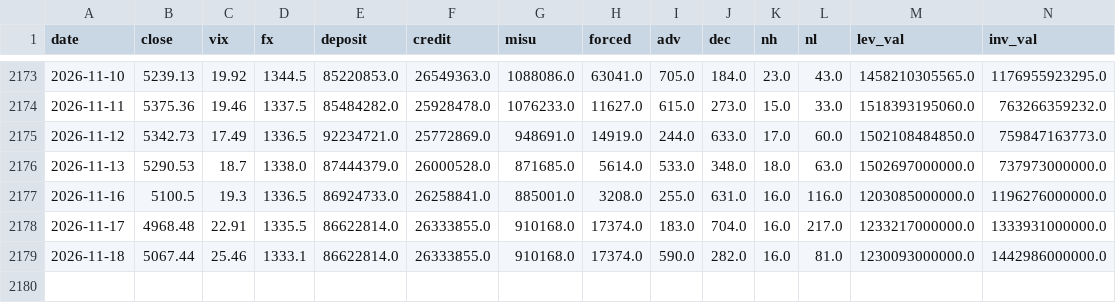
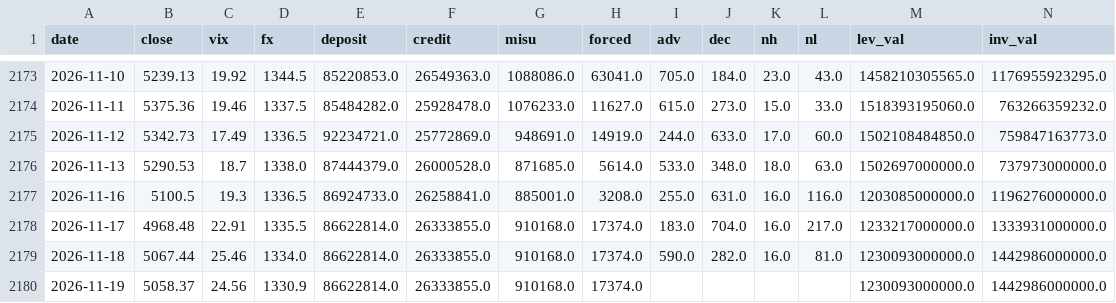
Before and after one commit to woomyongkyun/fear-index, a CSV file: data/raw.csv, drawn as a sheet; only a part is shown, gaps mark what is left out.

```diff
--- a/data/raw.csv
+++ b/data/raw.csv
@@ -2178,2 +2178,3 @@ date,close,vix,fx,deposit,credit,misu,forced,adv,dec,nh,nl,lev_val,inv_val
 2026-11-17,4968.48,22.91,1335.5,86622814.0,26333855.0,910168.0,17374.0,183.0,704.0,16.0,217.0,1233217000000.0,1333931000000.0
-2026-11-18,5067.44,25.46,1333.1,86622814.0,26333855.0,910168.0,17374.0,590.0,282.0,16.0,81.0,1230093000000.0,1442986000000.0
+2026-11-18,5067.44,25.46,1334.0,86622814.0,26333855.0,910168.0,17374.0,590.0,282.0,16.0,81.0,1230093000000.0,1442986000000.0
+2026-11-19,5058.37,24.56,1330.9,86622814.0,26333855.0,910168.0,17374.0,,,,,1230093000000.0,1442986000000.0
```
Also changed, not shown: data/fx.csv, data/index.csv, 4 other files.
